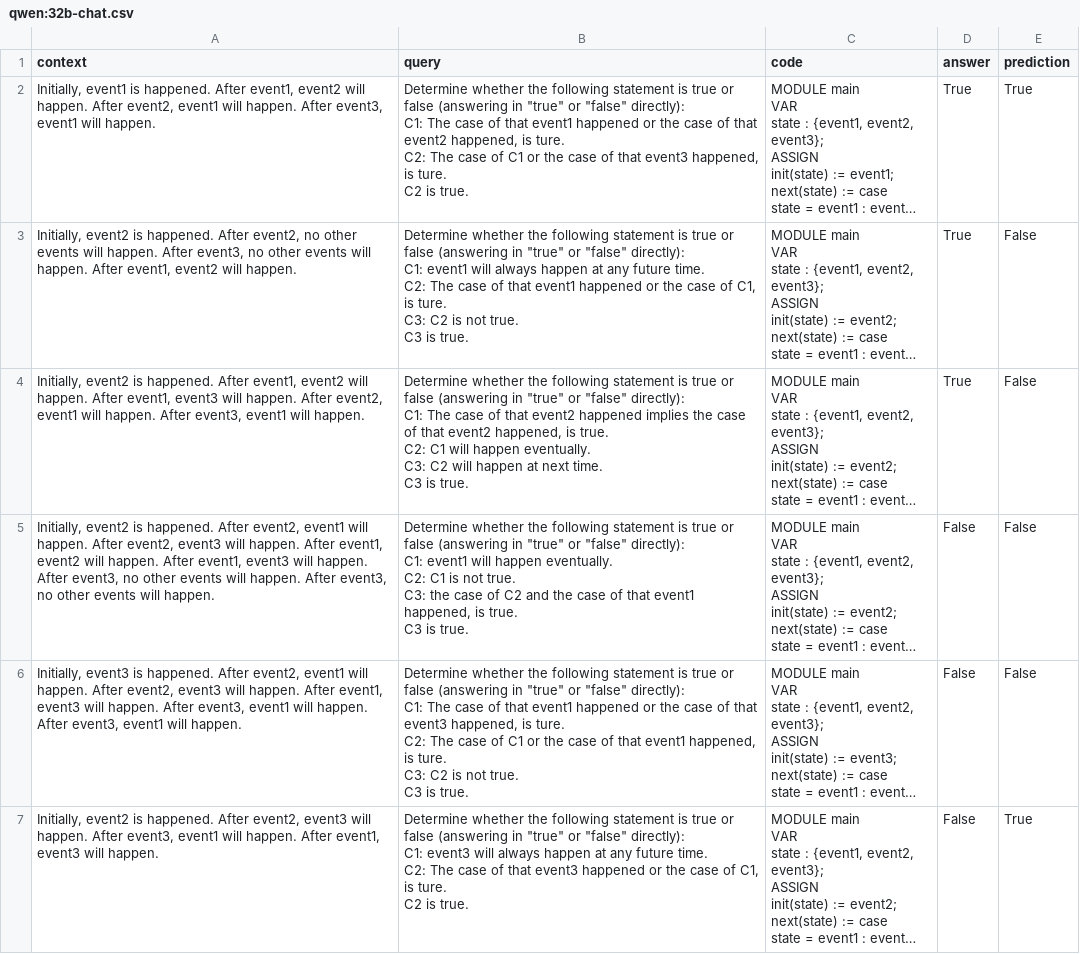
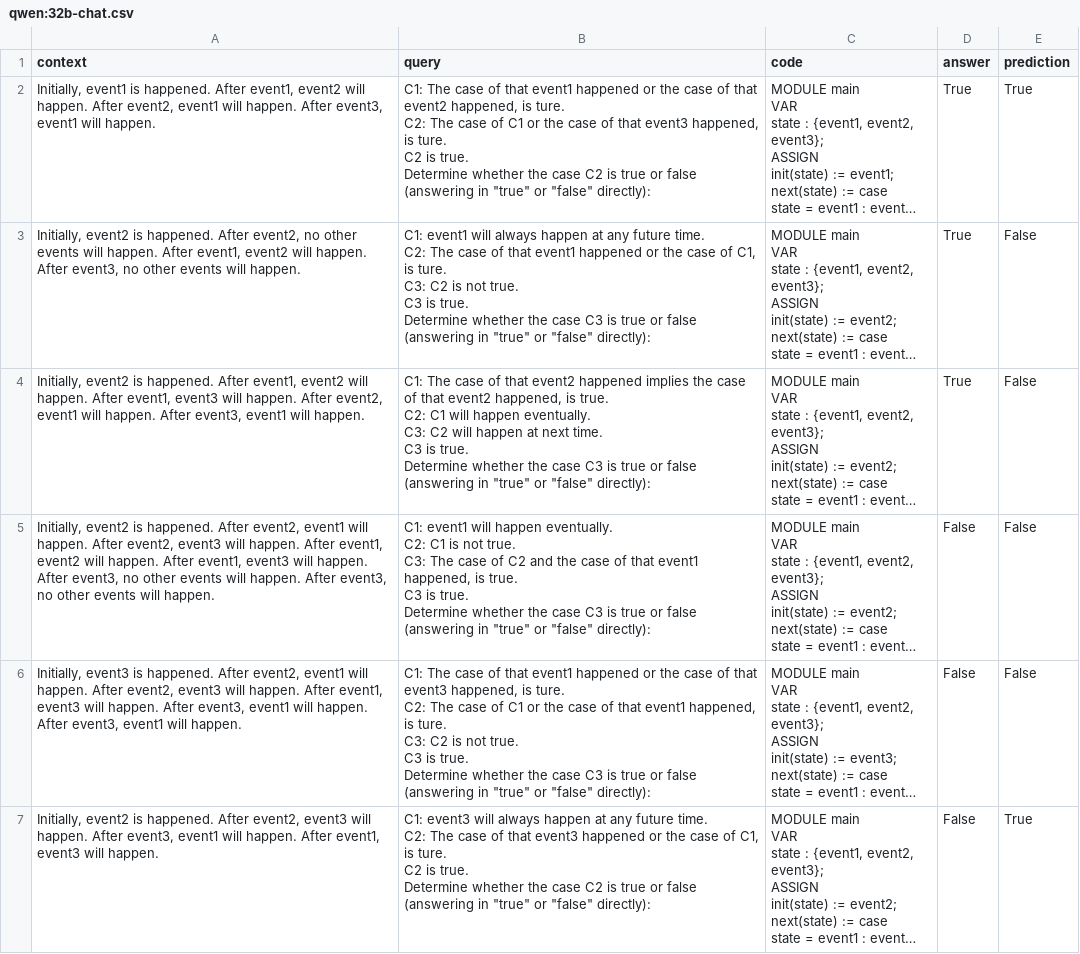
Before and after one commit to RutaTang/LTLBench, a CSV file: results/evaluation/100_3_events_3_formula_len/qwen:32b-chat.csv, drawn as a sheet; only a part is shown; long unchanged cells end in …; ↵ is a line break in a cell; the diff covers the shown part only; the diff names each change by its address in the sheet, - before the commit and + after, or states it on an @@ line.

```diff
--- a/results/evaluation/100_3_events_3_formula_len/qwen:32b-chat.csv
+++ b/results/evaluation/100_3_events_3_formula_len/qwen:32b-chat.csv
-B2 (query): Determine whether the following statement is true or false (answering in "true" or "false" directly): ↵ C1: The case of that event1 happened or the case of that event2 happened, is ture. ↵ C2: The case of C1 or the case of that event3 happened, is ture. ↵ C2 is true.
+B2 (query): C1: The case of that event1 happened or the case of that event2 happened, is ture. ↵ C2: The case of C1 or the case of that event3 happened, is ture. ↵ C2 is true. ↵ Determine whether the case C2 is true or false (answering in "true" or "false" directly):
-A3 (context): …happen. After event3, no other events will happen. After event1, event2 will happen.
+A3 (context): …happen. After event1, event2 will happen. After event3, no other events will happen.
-B3 (query): Determine whether the following statement is true or false (answering in "true" or "false" directly): ↵ C1: event1 will always happen at any future time. ↵ C2: The case of that event1 happened or the case of C1, is ture. ↵ C3: C2 is not true. ↵ C3 is true.
+B3 (query): C1: event1 will always happen at any future time. ↵ C2: The case of that event1 happened or the case of C1, is ture. ↵ C3: C2 is not true. ↵ C3 is true. ↵ Determine whether the case C3 is true or false (answering in "true" or "false" directly):
-B4 (query): Determine whether the following statement is true or false (answering in "true" or "false" directly): ↵ C1: The case of that event2 happened implies the case of that event2 happened, is true. ↵ C2: C1 will happen eventually. ↵ C3: C2 will happen at next time. ↵ C3 is true.
+B4 (query): C1: The case of that event2 happened implies the case of that event2 happened, is true. ↵ C2: C1 will happen eventually. ↵ C3: C2 will happen at next time. ↵ C3 is true. ↵ Determine whether the case C3 is true or false (answering in "true" or "false" directly):
-B5 (query): Determine whether the following statement is true or false (answering in "true" or "false" directly): ↵ C1: event1 will happen eventually. ↵ C2: C1 is not true. ↵ C3: the case of C2 and the case of that event1 happened, is true. ↵ C3 is true.
+B5 (query): C1: event1 will happen eventually. ↵ C2: C1 is not true. ↵ C3: The case of C2 and the case of that event1 happened, is true. ↵ C3 is true. ↵ Determine whether the case C3 is true or false (answering in "true" or "false" directly):
-B6 (query): Determine whether the following statement is true or false (answering in "true" or "false" directly): ↵ C1: The case of that event1 happened or the case of that event3 happened, is ture. ↵ C2: The case of C1 or the case of that event1 happened, is ture. ↵ C3: C2 is not true. ↵ C3 is true.
+B6 (query): C1: The case of that event1 happened or the case of that event3 happened, is ture. ↵ C2: The case of C1 or the case of that event1 happened, is ture. ↵ C3: C2 is not true. ↵ C3 is true. ↵ Determine whether the case C3 is true or false (answering in "true" or "false" directly):
-B7 (query): Determine whether the following statement is true or false (answering in "true" or "false" directly): ↵ C1: event3 will always happen at any future time. ↵ C2: The case of that event3 happened or the case of C1, is ture. ↵ C2 is true.
+B7 (query): C1: event3 will always happen at any future time. ↵ C2: The case of that event3 happened or the case of C1, is ture. ↵ C2 is true. ↵ Determine whether the case C2 is true or false (answering in "true" or "false" directly):
```
Also changed, not shown: 145 edited cells elsewhere in this file, results/evaluation/100_3_events_3_formula_len/gpt-3.5-turbo.csv, results/evaluation/100_3_events_3_formula_len/gpt-4.csv, 6 other files.
